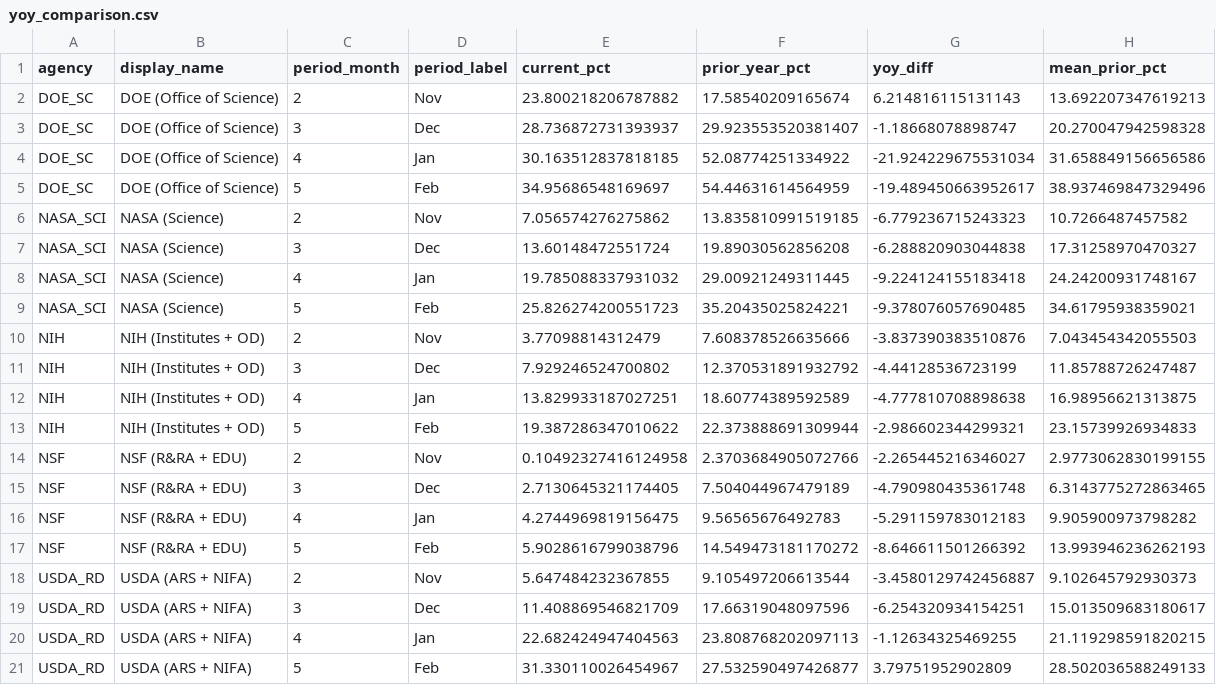
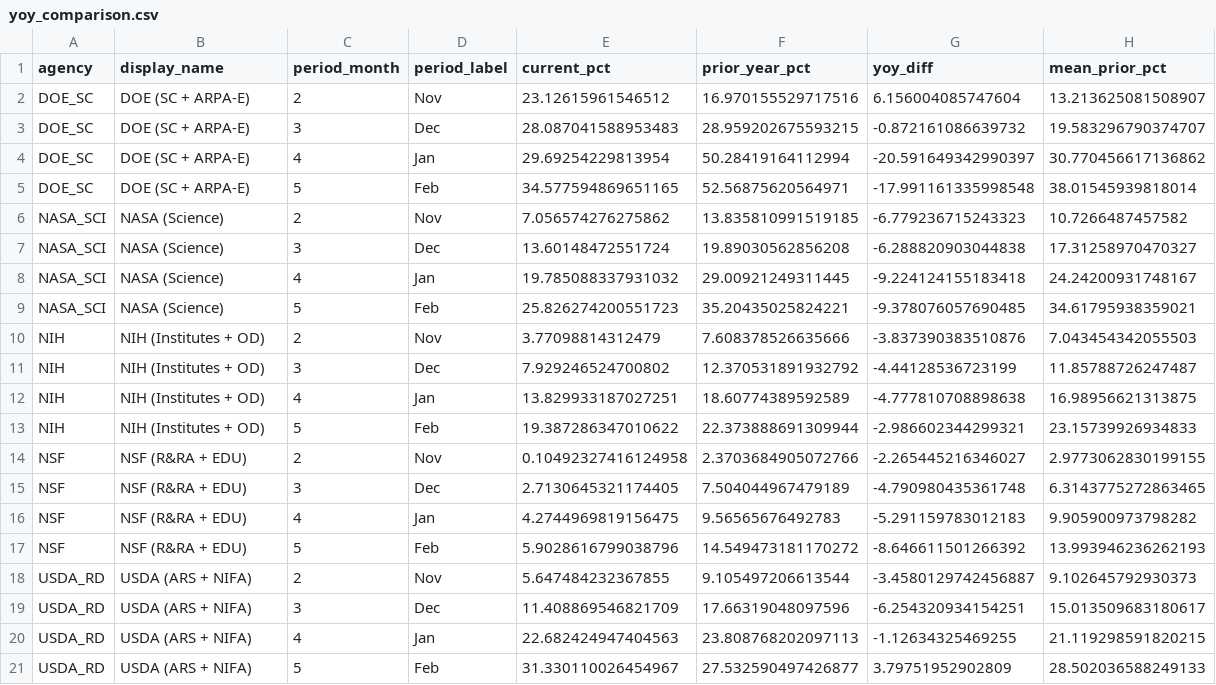
Before and after one commit to jdwor/ScienceSpending, a CSV file: data/processed/yoy_comparison.csv, drawn as a sheet.

```diff
--- a/data/processed/yoy_comparison.csv
+++ b/data/processed/yoy_comparison.csv
@@ -1,6 +1,6 @@
 agency,display_name,period_month,period_label,current_pct,prior_year_pct,yoy_diff,mean_prior_pct
-DOE_SC,DOE (Office of Science),2,Nov,23.800218206787882,17.58540209165674,6.214816115131143,13.692207347619213
-DOE_SC,DOE (Office of Science),3,Dec,28.736872731393937,29.923553520381407,-1.18668078898747,20.270047942598328
-DOE_SC,DOE (Office of Science),4,Jan,30.163512837818185,52.08774251334922,-21.924229675531034,31.658849156656586
-DOE_SC,DOE (Office of Science),5,Feb,34.95686548169697,54.44631614564959,-19.489450663952617,38.937469847329496
+DOE_SC,DOE (SC + ARPA-E),2,Nov,23.12615961546512,16.970155529717516,6.156004085747604,13.213625081508907
+DOE_SC,DOE (SC + ARPA-E),3,Dec,28.087041588953483,28.959202675593215,-0.872161086639732,19.583296790374707
+DOE_SC,DOE (SC + ARPA-E),4,Jan,29.69254229813954,50.28419164112994,-20.591649342990397,30.770456617136862
+DOE_SC,DOE (SC + ARPA-E),5,Feb,34.577594869651165,52.56875620564971,-17.991161335998548,38.01545939818014
 NASA_SCI,NASA (Science),2,Nov,7.056574276275862,13.835810991519185,-6.779236715243323,10.7266487457582
```
Also changed, not shown: awards/processed/award_series.csv, awards/processed/award_summary.csv, 18 other files.
